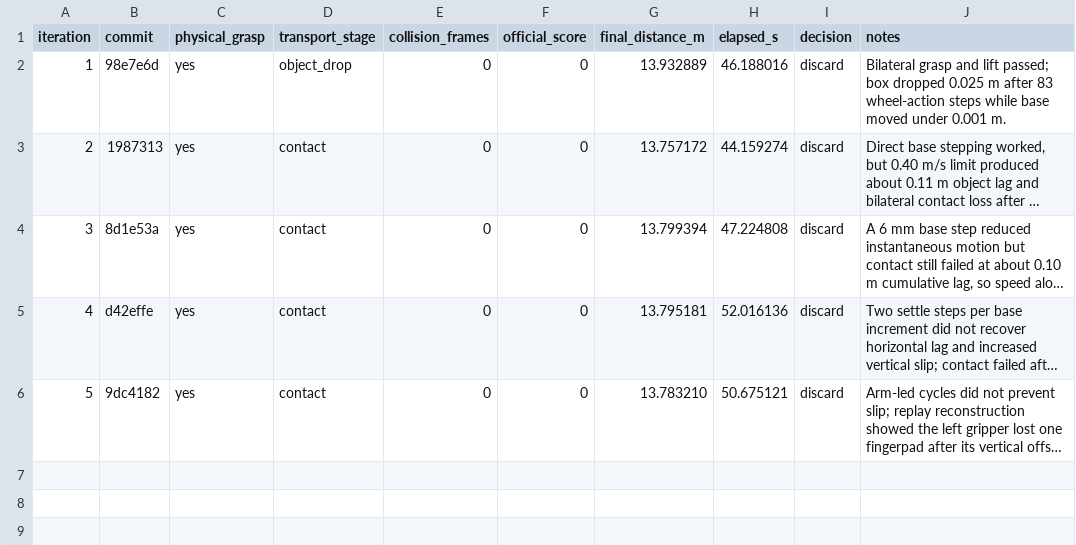
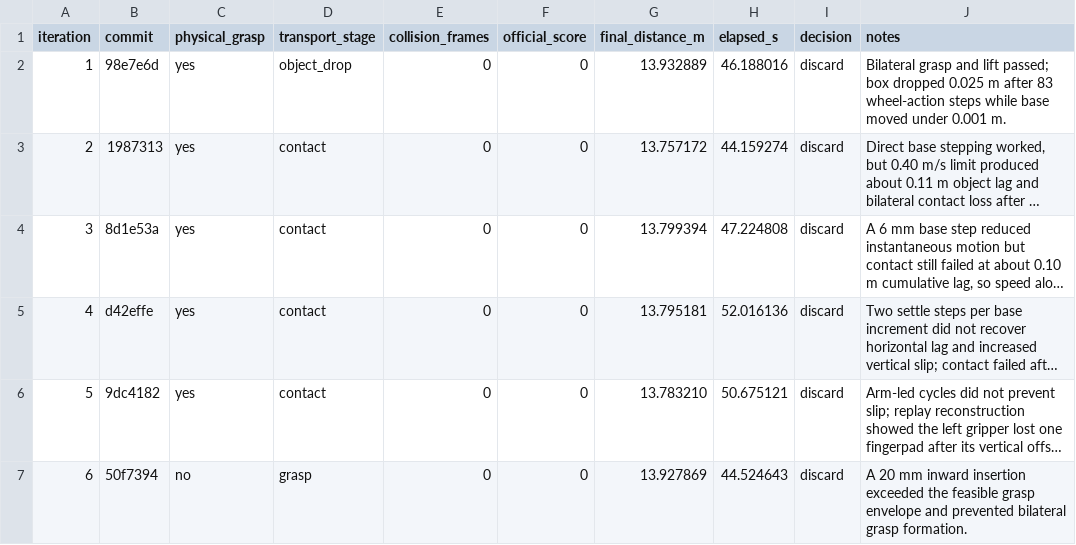
Before and after one commit to wp-a/jciiot-2026-workspace, a TSV file: autoresearch/classic-260728-1443/results.tsv, drawn as a sheet; long unchanged cells end in …; the diff names each change by its address in the sheet, - before the commit and + after, or states it on an @@ line.

Commit message:
fix: bound the L1 grasp insertion

```diff
--- a/autoresearch/classic-260728-1443/results.tsv
+++ b/autoresearch/classic-260728-1443/results.tsv
+row 7: 6 | 50f7394 | no | grasp | 0 | 0 | 13.927869 | 44.524643 | discard | A 20 mm inward insertion exceeded the feasible grasp envelope and prevented bilateral grasp formation.
```
Also changed, not shown: 2 other files.
